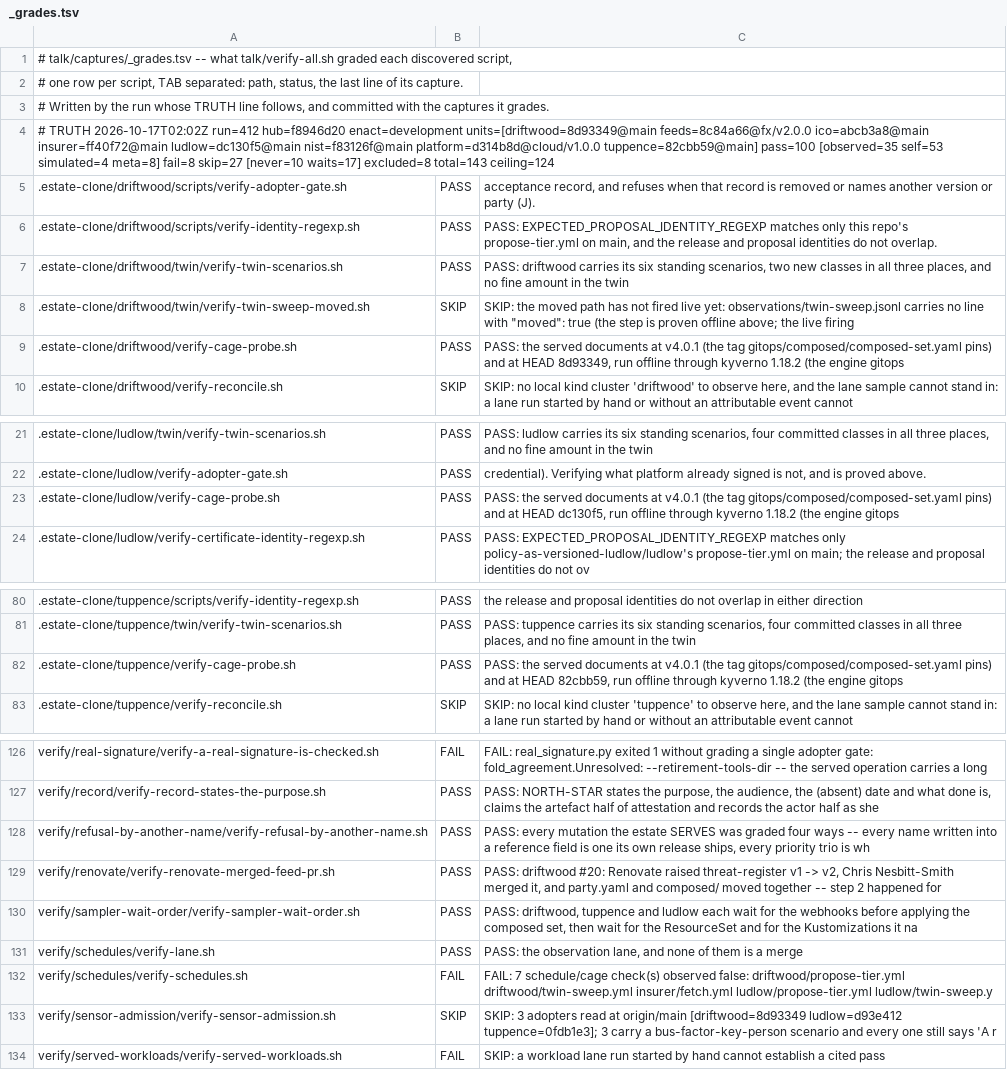
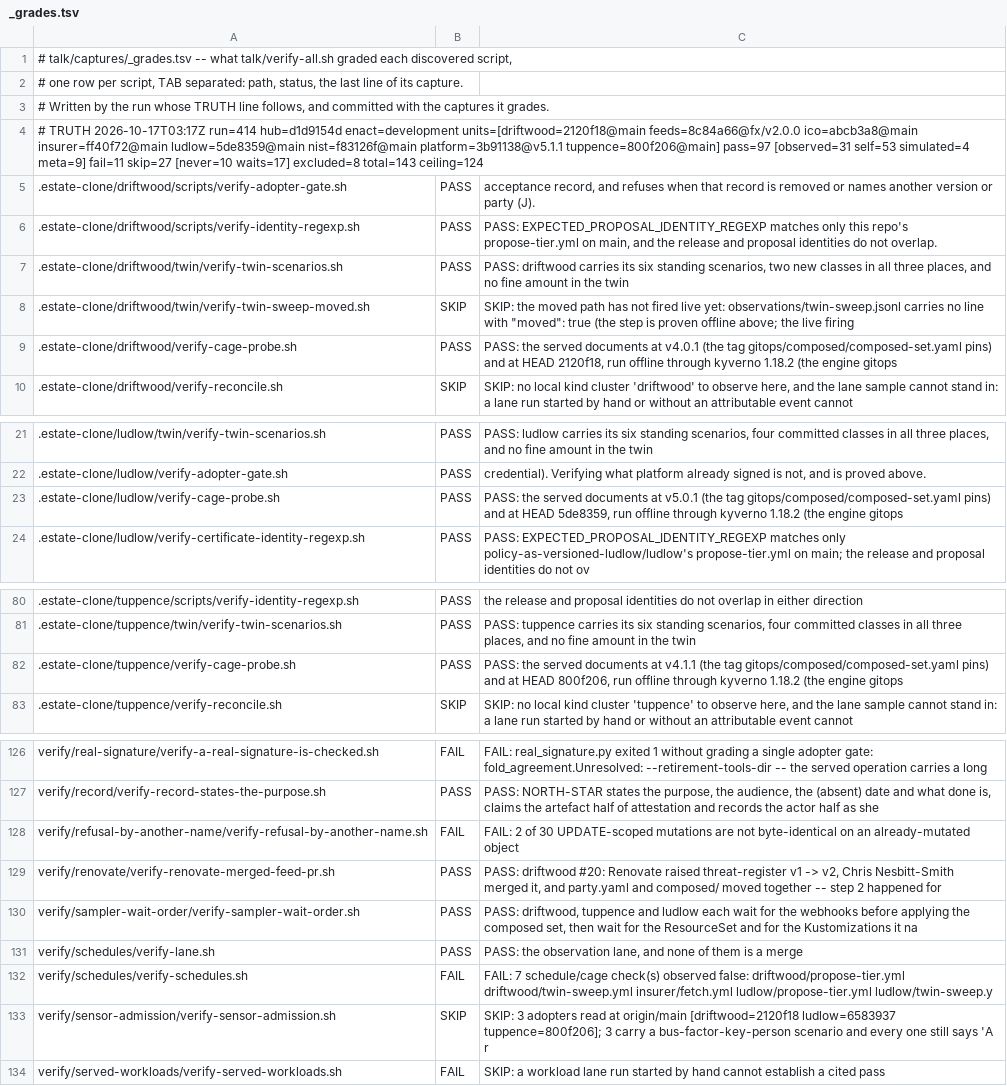
Before and after one commit to policy-as-versioned-flux/policy-as-versioned-flux, a TSV file: talk/captures/_grades.tsv, drawn as a sheet; only a part is shown, gaps mark what is left out; the diff covers the shown part only.

Commit message:
truth: record run 414 [skip ci]

```diff
--- a/talk/captures/_grades.tsv
+++ b/talk/captures/_grades.tsv
@@ -3,3 +3,3 @@
 # Written by the run whose TRUTH line follows, and committed with the captures it grades.
-# TRUTH 2026-10-17T02:02Z run=412 hub=f8946d20 enact=development units=[driftwood=8d93349@main feeds=8c84a66@fx/v2.0.0 ico=abcb3a8@main insurer=ff40f72@main ludlow=dc130f5@main nist=f83126f@main platform=d314b8d@cloud/v1.0.0 tuppence=82cbb59@main] pass=100 [observed=35 self=53 simulated=4 meta=8] fail=8 skip=27 [never=10 waits=17] excluded=8 total=143 ceiling=124
+# TRUTH 2026-10-17T03:17Z run=414 hub=d1d9154d enact=development units=[driftwood=2120f18@main feeds=8c84a66@fx/v2.0.0 ico=abcb3a8@main insurer=ff40f72@main ludlow=5de8359@main nist=f83126f@main platform=3b91138@v5.1.1 tuppence=800f206@main] pass=97 [observed=31 self=53 simulated=4 meta=9] fail=11 skip=27 [never=10 waits=17] excluded=8 total=143 ceiling=124
 .estate-clone/driftwood/scripts/verify-adopter-gate.sh	PASS	      acceptance record, and refuses when that record is removed or names another version or party (J).
@@ -8,3 +8,3 @@
 .estate-clone/driftwood/twin/verify-twin-sweep-moved.sh	SKIP	SKIP: the moved path has not fired live yet: observations/twin-sweep.jsonl carries no line with "moved": true (the step is proven offline above; the live firing
-.estate-clone/driftwood/verify-cage-probe.sh	PASS	PASS: the served documents at v4.0.1 (the tag gitops/composed/composed-set.yaml pins) and at HEAD 8d93349, run offline through kyverno 1.18.2 (the engine gitops
+.estate-clone/driftwood/verify-cage-probe.sh	PASS	PASS: the served documents at v4.0.1 (the tag gitops/composed/composed-set.yaml pins) and at HEAD 2120f18, run offline through kyverno 1.18.2 (the engine gitops
 .estate-clone/driftwood/verify-reconcile.sh	SKIP	SKIP: no local kind cluster 'driftwood' to observe here, and the lane sample cannot stand in: a lane run started by hand or without an attributable event cannot
@@ -22,3 +22,3 @@
 .estate-clone/ludlow/verify-adopter-gate.sh	PASS	      credential). Verifying what platform already signed is not, and is proved above.
-.estate-clone/ludlow/verify-cage-probe.sh	PASS	PASS: the served documents at v4.0.1 (the tag gitops/composed/composed-set.yaml pins) and at HEAD dc130f5, run offline through kyverno 1.18.2 (the engine gitops
+.estate-clone/ludlow/verify-cage-probe.sh	PASS	PASS: the served documents at v5.0.1 (the tag gitops/composed/composed-set.yaml pins) and at HEAD 5de8359, run offline through kyverno 1.18.2 (the engine gitops
 .estate-clone/ludlow/verify-certificate-identity-regexp.sh	PASS	PASS: EXPECTED_PROPOSAL_IDENTITY_REGEXP matches only policy-as-versioned-ludlow/ludlow's propose-tier.yml on main; the release and proposal identities do not ov
@@ -81,3 +81,3 @@
 .estate-clone/tuppence/twin/verify-twin-scenarios.sh	PASS	PASS: tuppence carries its six standing scenarios, four committed classes in all three places, and no fine amount in the twin
-.estate-clone/tuppence/verify-cage-probe.sh	PASS	PASS: the served documents at v4.0.1 (the tag gitops/composed/composed-set.yaml pins) and at HEAD 82cbb59, run offline through kyverno 1.18.2 (the engine gitops
+.estate-clone/tuppence/verify-cage-probe.sh	PASS	PASS: the served documents at v4.1.1 (the tag gitops/composed/composed-set.yaml pins) and at HEAD 800f206, run offline through kyverno 1.18.2 (the engine gitops
 .estate-clone/tuppence/verify-reconcile.sh	SKIP	SKIP: no local kind cluster 'tuppence' to observe here, and the lane sample cannot stand in: a lane run started by hand or without an attributable event cannot
@@ -127,3 +127,3 @@ verify/real-signature/verify-a-real-signature-is-checked.sh	FAIL	FAIL: real_sign
 verify/record/verify-record-states-the-purpose.sh	PASS	PASS: NORTH-STAR states the purpose, the audience, the (absent) date and what done is, claims the artefact half of attestation and records the actor half as she
-verify/refusal-by-another-name/verify-refusal-by-another-name.sh	PASS	PASS: every mutation the estate SERVES was graded four ways -- every name written into a reference field is one its own release ships, every priority trio is wh
+verify/refusal-by-another-name/verify-refusal-by-another-name.sh	FAIL	FAIL: 2 of 30 UPDATE-scoped mutations are not byte-identical on an already-mutated object
 verify/renovate/verify-renovate-merged-feed-pr.sh	PASS	PASS: driftwood #20: Renovate raised threat-register v1 -> v2, Chris Nesbitt-Smith merged it, and party.yaml and composed/ moved together -- step 2 happened for
@@ -132,3 +132,3 @@ verify/schedules/verify-lane.sh	PASS	PASS: the observation lane, and none of the
 verify/schedules/verify-schedules.sh	FAIL	FAIL: 7 schedule/cage check(s) observed false: driftwood/propose-tier.yml driftwood/twin-sweep.yml insurer/fetch.yml ludlow/propose-tier.yml ludlow/twin-sweep.y
-verify/sensor-admission/verify-sensor-admission.sh	SKIP	SKIP: 3 adopters read at origin/main [driftwood=8d93349 ludlow=d93e412 tuppence=0fdb1e3]; 3 carry a bus-factor-key-person scenario and every one still says 'A r
+verify/sensor-admission/verify-sensor-admission.sh	SKIP	SKIP: 3 adopters read at origin/main [driftwood=2120f18 ludlow=6583937 tuppence=800f206]; 3 carry a bus-factor-key-person scenario and every one still says 'A r
 verify/served-workloads/verify-served-workloads.sh	FAIL	SKIP: a workload lane run started by hand cannot establish a cited pass
```
Also changed, not shown: 15 edited cells elsewhere in this file, 44 other files.
